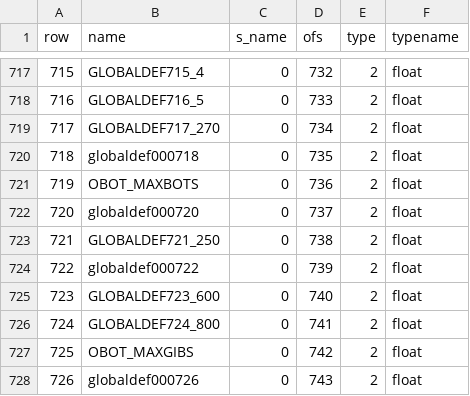
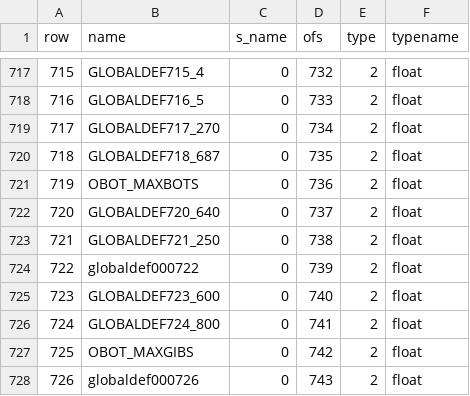
Before and after one commit to nickgovier/DeQCC, a CSV file: obots/_original_progs_globaldefs.csv, drawn as a sheet; only a part is shown, gaps mark what is left out.

```diff
--- a/obots/_original_progs_globaldefs.csv
+++ b/obots/_original_progs_globaldefs.csv
@@ -719,5 +719,5 @@ row,name,s_name,ofs,type,typename
 717,GLOBALDEF717_270,0,734,2,float
-718,globaldef000718,0,735,2,float
+718,GLOBALDEF718_687,0,735,2,float
 719,OBOT_MAXBOTS,0,736,2,float
-720,globaldef000720,0,737,2,float
+720,GLOBALDEF720_640,0,737,2,float
 721,GLOBALDEF721_250,0,738,2,float
```
Also changed, not shown: 6 other files.
